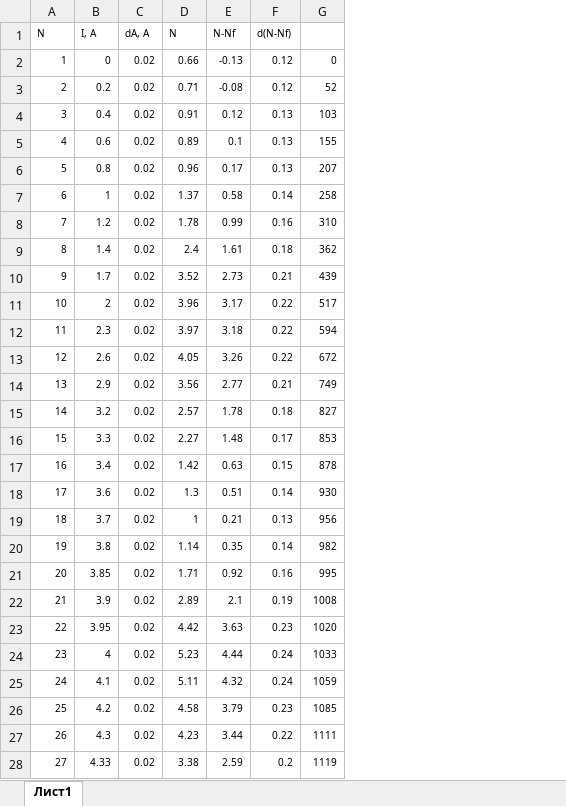
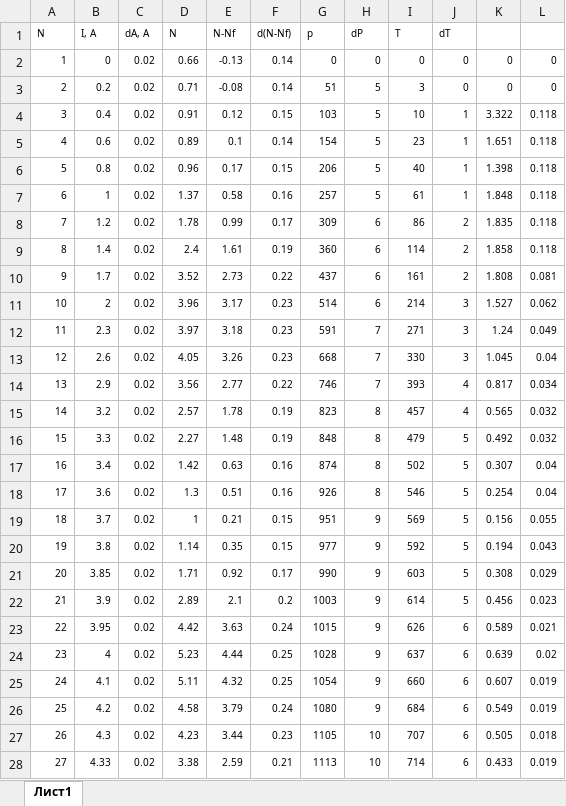
Before and after one commit to Kiarendil/labs, an Excel workbook: 5sem/42/tables/N.xlsx, sheet Лист1, drawn as a sheet; only a part is shown; values as stored, in another font and other column widths than the file's, no borders; removed rows and columns are numbered as before the commit, all else as after; the diff covers the shown part only; the diff names each change by its address in the sheet, - before the commit and + after, or states it on an @@ line.

```diff
--- a/5sem/42/tables/N.xlsx (sheet Лист1)
+++ b/5sem/42/tables/N.xlsx (sheet Лист1)
-column G, rows 2-28: 0 | 52 | 103 | 155 | 207 | 258 | 310 | 362 | 439 | 517 | 594 | 672 | 749 | 827 | 853 | 878 | 930 | 956 | 982 | 995 | 1008 | 1020 | 1033 | 1059 | 1085 | 1111 | 1119
+column G (p), rows 2-28: 0 | 51 | 103 | 154 | 206 | 257 | 309 | 360 | 437 | 514 | 591 | 668 | 746 | 823 | 848 | 874 | 926 | 951 | 977 | 990 | 1003 | 1015 | 1028 | 1054 | 1080 | 1105 | 1113
+column H (dP), rows 2-28: 0 | 5 | 5 | 5 | 5 | 5 | 6 | 6 | 6 | 6 | 7 | 7 | 7 | 8 | 8 | 8 | 8 | 9 | 9 | 9 | 9 | 9 | 9 | 9 | 9 | 10 | 10
+column I (T), rows 2-28: 0 | 3 | 10 | 23 | 40 | 61 | 86 | 114 | 161 | 214 | 271 | 330 | 393 | 457 | 479 | 502 | 546 | 569 | 592 | 603 | 614 | 626 | 637 | 660 | 684 | 707 | 714
+column J (dT), rows 2-28: 0 | 0 | 1 | 1 | 1 | 1 | 2 | 2 | 2 | 3 | 3 | 3 | 4 | 4 | 5 | 5 | 5 | 5 | 5 | 5 | 5 | 6 | 6 | 6 | 6 | 6 | 6
+column K, rows 2-28: 0 | 0 | 3.322 | 1.651 | 1.398 | 1.848 | 1.835 | 1.858 | 1.808 | 1.527 | 1.24 | 1.045 | 0.817 | 0.565 | 0.492 | 0.307 | 0.254 | 0.156 | 0.194 | 0.308 | 0.456 | 0.589 | 0.639 | 0.607 | 0.549 | 0.505 | 0.433
+column L, rows 2-28: 0 | 0 | 0.118 | 0.118 | 0.118 | 0.118 | 0.118 | 0.118 | 0.081 | 0.062 | 0.049 | 0.04 | 0.034 | 0.032 | 0.032 | 0.04 | 0.04 | 0.055 | 0.043 | 0.029 | 0.023 | 0.021 | 0.02 | 0.019 | 0.019 | 0.018 | 0.019
-F2:F3 (d(N-Nf)): 0.12
+F2:F3 (d(N-Nf)): 0.14
-F4 (d(N-Nf)): 0.13
+F4 (d(N-Nf)): 0.15
-F5 (d(N-Nf)): 0.13
+F5 (d(N-Nf)): 0.14
-F6 (d(N-Nf)): 0.13
+F6 (d(N-Nf)): 0.15
-F7 (d(N-Nf)): 0.14
+F7 (d(N-Nf)): 0.16
-F8 (d(N-Nf)): 0.16
+F8 (d(N-Nf)): 0.17
-F9 (d(N-Nf)): 0.18
+F9 (d(N-Nf)): 0.19
-F10 (d(N-Nf)): 0.21
+F10 (d(N-Nf)): 0.22
-F11:F13 (d(N-Nf)): 0.22
+F11:F13 (d(N-Nf)): 0.23
-F14 (d(N-Nf)): 0.21
+F14 (d(N-Nf)): 0.22
-F15 (d(N-Nf)): 0.18
+F15 (d(N-Nf)): 0.19
-F16 (d(N-Nf)): 0.17
+F16 (d(N-Nf)): 0.19
-F17 (d(N-Nf)): 0.15
+F17 (d(N-Nf)): 0.16
-F18 (d(N-Nf)): 0.14
+F18 (d(N-Nf)): 0.16
-F19 (d(N-Nf)): 0.13
+F19 (d(N-Nf)): 0.15
-F20 (d(N-Nf)): 0.14
+F20 (d(N-Nf)): 0.15
-F21 (d(N-Nf)): 0.16
+F21 (d(N-Nf)): 0.17
-F22 (d(N-Nf)): 0.19
+F22 (d(N-Nf)): 0.2
-F23 (d(N-Nf)): 0.23
+F23 (d(N-Nf)): 0.24
-F24:F25 (d(N-Nf)): 0.24
+F24:F25 (d(N-Nf)): 0.25
-F26 (d(N-Nf)): 0.23
+F26 (d(N-Nf)): 0.24
-F27 (d(N-Nf)): 0.22
+F27 (d(N-Nf)): 0.23
-F28 (d(N-Nf)): 0.2
+F28 (d(N-Nf)): 0.21
```
Also changed, not shown: 6 edited cells elsewhere in this sheet, 5sem/42/tables/kir.xlsx, 13 other files.
